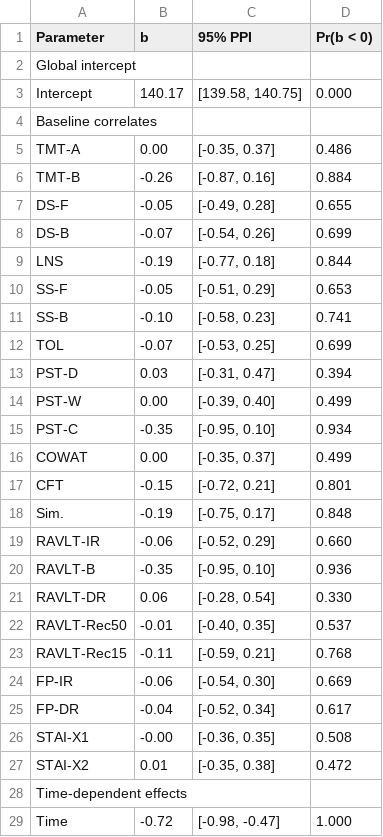
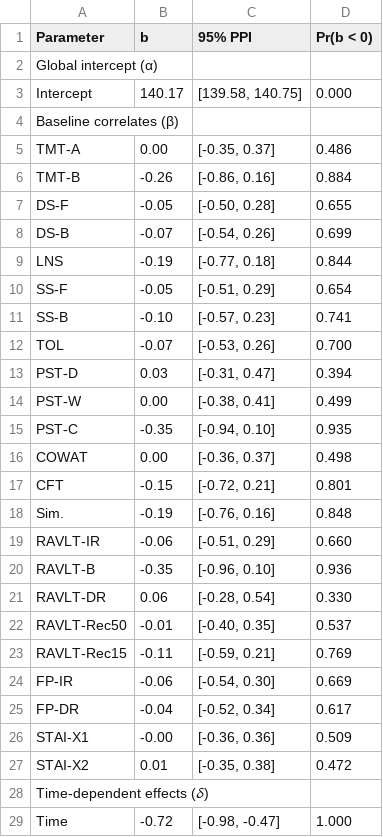
Before and after one commit to josefmana/dbs_longCOG, a CSV file: tables/Tab S3 summary of posteriors (cognitive tests).csv, drawn as a sheet; only a part is shown; the diff covers the shown part only.

```diff
--- a/tables/Tab S3 summary of posteriors (cognitive tests).csv
+++ b/tables/Tab S3 summary of posteriors (cognitive tests).csv
@@ -1,29 +1,29 @@
 "Parameter","b","95% PPI","Pr(b < 0)"
-"Global intercept",,,
+"Global intercept (α)",,,
 "	Intercept","140.17","[139.58, 140.75]","0.000"
-"Baseline correlates",,,
+"Baseline correlates (β) ",,,
 "	TMT-A","0.00","[-0.35, 0.37]","0.486"
-"	TMT-B","-0.26","[-0.87, 0.16]","0.884"
-"	DS-F","-0.05","[-0.49, 0.28]","0.655"
+"	TMT-B","-0.26","[-0.86, 0.16]","0.884"
+"	DS-F","-0.05","[-0.50, 0.28]","0.655"
 "	DS-B","-0.07","[-0.54, 0.26]","0.699"
 "	LNS","-0.19","[-0.77, 0.18]","0.844"
-"	SS-F","-0.05","[-0.51, 0.29]","0.653"
-"	SS-B","-0.10","[-0.58, 0.23]","0.741"
-"	TOL","-0.07","[-0.53, 0.25]","0.699"
+"	SS-F","-0.05","[-0.51, 0.29]","0.654"
+"	SS-B","-0.10","[-0.57, 0.23]","0.741"
+"	TOL","-0.07","[-0.53, 0.26]","0.700"
 "	PST-D","0.03","[-0.31, 0.47]","0.394"
-"	PST-W","0.00","[-0.39, 0.40]","0.499"
-"	PST-C","-0.35","[-0.95, 0.10]","0.934"
-"	COWAT","0.00","[-0.35, 0.37]","0.499"
+"	PST-W","0.00","[-0.38, 0.41]","0.499"
+"	PST-C","-0.35","[-0.94, 0.10]","0.935"
+"	COWAT","0.00","[-0.36, 0.37]","0.498"
 "	CFT","-0.15","[-0.72, 0.21]","0.801"
-"	Sim.","-0.19","[-0.75, 0.17]","0.848"
-"	RAVLT-IR","-0.06","[-0.52, 0.29]","0.660"
-"	RAVLT-B","-0.35","[-0.95, 0.10]","0.936"
+"	Sim.","-0.19","[-0.76, 0.16]","0.848"
+"	RAVLT-IR","-0.06","[-0.51, 0.29]","0.660"
+"	RAVLT-B","-0.35","[-0.96, 0.10]","0.936"
 "	RAVLT-DR","0.06","[-0.28, 0.54]","0.330"
 "	RAVLT-Rec50","-0.01","[-0.40, 0.35]","0.537"
-"	RAVLT-Rec15","-0.11","[-0.59, 0.21]","0.768"
+"	RAVLT-Rec15","-0.11","[-0.59, 0.21]","0.769"
 "	FP-IR","-0.06","[-0.54, 0.30]","0.669"
 "	FP-DR","-0.04","[-0.52, 0.34]","0.617"
-"	STAI-X1","-0.00","[-0.36, 0.35]","0.508"
+"	STAI-X1","-0.00","[-0.36, 0.36]","0.509"
 "	STAI-X2","0.01","[-0.35, 0.38]","0.472"
-"Time-dependent effects",,,
+"Time-dependent effects (𝛿)",,,
 "	Time","-0.72","[-0.98, -0.47]","1.000"
```
Also changed, not shown: 19 edited cells elsewhere in this file, tables/Tab G1 model comparisons.csv, tables/Tab S2 summary of posteriors (cognitive domains).csv, 20 other files.
